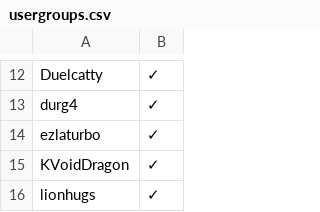
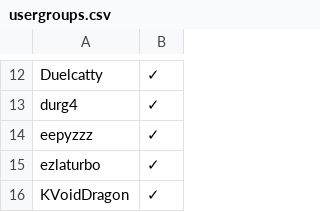
Before and after one commit to noelcerulean/pokemon-showdown, a CSV file: config/usergroups.csv, drawn as a sheet; only a part is shown, gaps mark what is left out; the shorter side is filled out with more unchanged rows.

Commit message:
Update usergroups.csv

```diff
--- a/config/usergroups.csv
+++ b/config/usergroups.csv
@@ -13,2 +13,3 @@ Duelcatty,✓
 durg4,✓
+eepyzzz,✓
 ezlaturbo,✓
```
